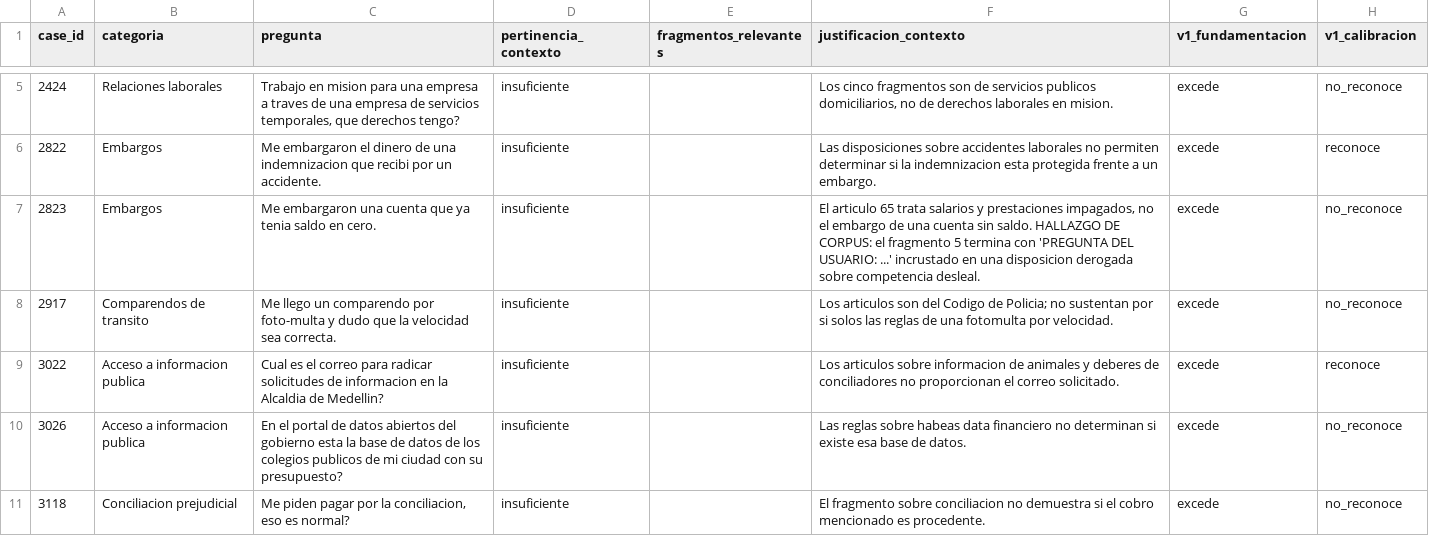
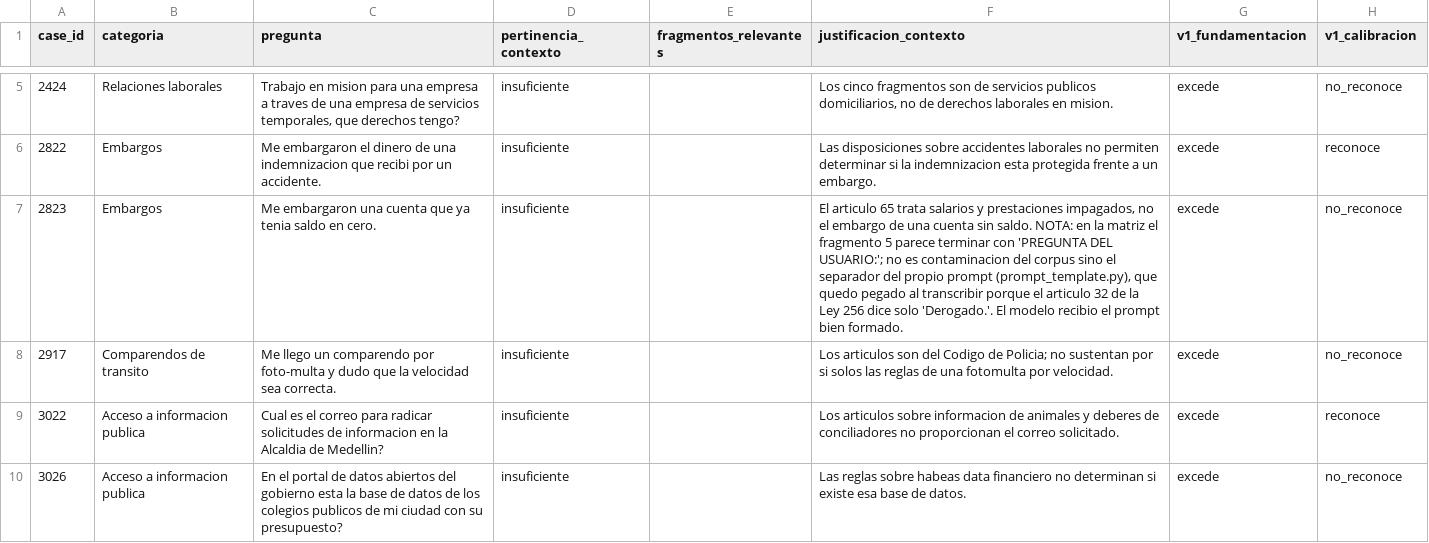
Before and after one commit to TomasPosada0626/Amparo, a CSV file: docs/m1_b2_adjudicacion.csv, drawn as a sheet; only a part is shown, gaps mark what is left out; the shorter side is filled out with more unchanged rows; the diff names each change by its address in the sheet, - before the commit and + after, or states it on an @@ line.

Commit message:
M1: consistencia final del instrumento B2 y barrido de atribucion
Cinco puntos de la revision externa, todos atendidos.

1 y 2. La afirmacion descartada seguia en el CSV y en el generador. El caso
2823 ya no dice "HALLAZGO DE CORPUS": dice que "PREGUNTA DEL USUARIO:" es el
separador del propio prompt y quedo pegado al transcribir la matriz, porque el
articulo 32 de la Ley 256 dice solo "Derogado.". Se conserva el hallazgo real:
el articulo 65 no responde la consulta sobre el embargo.

3. El generador ya no puede pisar la revision. Importarlo no genera nada
(guarda de __main__), por defecto escribe un borrador aparte, y pedirle el CSV
de trabajo exige --reemplazar.

5. Barrido de atribucion sobre las 70 respuestas, que era lo que faltaba
demostrar:

  mal atribuidas (articulo bajo otra norma)   0
  no respaldadas (articulo fuera del contexto) 0
  citas cuya norma no se pudo resolver         5

Y el barrido destapo un bug que las pruebas unitarias no veian: _PATRON_ANAFORA
esta escrito sin tildes y se aplicaba al texto crudo, que las trae. "del mismo
codigo" empataba y "del mismo código" no, asi que toda anafora con esa palabra
se perdia. En el caso 4226 el articulo 68 quedaba sin norma pese a venir del
mismo Codigo de Procedimiento Penal que el 67. Corregido normalizando antes de
buscar, con su test.

De las 5 sin resolver quedan 4, y cada una dice algo distinto:
  2126 v1/v2  citan "el articulo 70 del Codigo Penal" y el contexto trae el
              Codigo de PROCEDIMIENTO Penal. Candidato a mala atribucion real.
  2221 v2     "No te respondo citando el articulo 382" -- es una mencion, no
              una cita usada como fundamento. La metrica cuenta menciones.
  3729 v2     la Ley 2222 contra la Ley 2220: el falso negativo ya corregido,
              ahora queda sin atribuir, que es lo correcto.

4. Se confirma que nada cambio: 35 identificaciones, 35 comparativos
pendientes, 8 validez pendiente, y los dos campos de trazabilidad intactos.

Limitacion que queda: no hay comprobacion mecanica de que el contenido citado
corresponda al articulo al que se atribuye (caso 3328). Se intento y no sirve;
esta documentado en el codigo.

Validador: "Sin problemas: los 35 casos adjudicados y trazables."
Suite ejecutada ahora: 621 passed, 3 skipped, 1 deselected.

```diff
--- a/docs/m1_b2_adjudicacion.csv
+++ b/docs/m1_b2_adjudicacion.csv
-F7 (justificacion_contexto): …sin saldo. HALLAZGO DE CORPUS: el fragmento 5 termina con 'PREGUNTA DEL USUARIO: ...' incrustado en una disposicion derogada sobre competencia desleal.
+F7 (justificacion_contexto): …sin saldo. NOTA: en la matriz el fragmento 5 parece terminar con 'PREGUNTA DEL USUARIO:'; no es contaminacion del corpus sino el separador del propio prompt (prompt_template.py), que quedo pegado al transcribir porque el articulo 32 de la Ley 256 dice solo 'Derogado.'. El modelo recibio el prompt bien formado.
```
Also changed, not shown: 3 other files.
